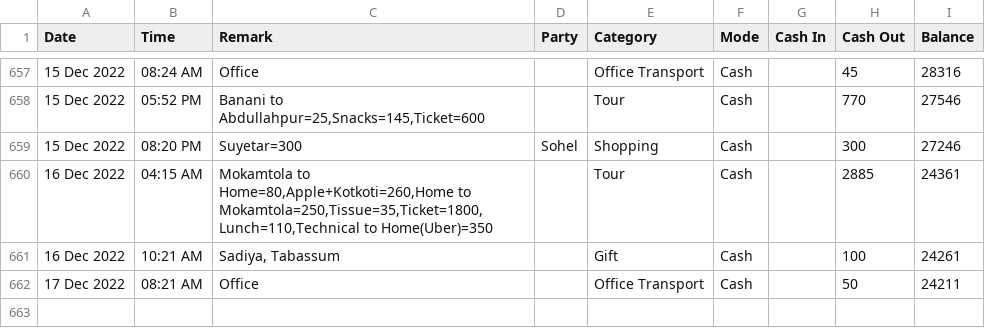
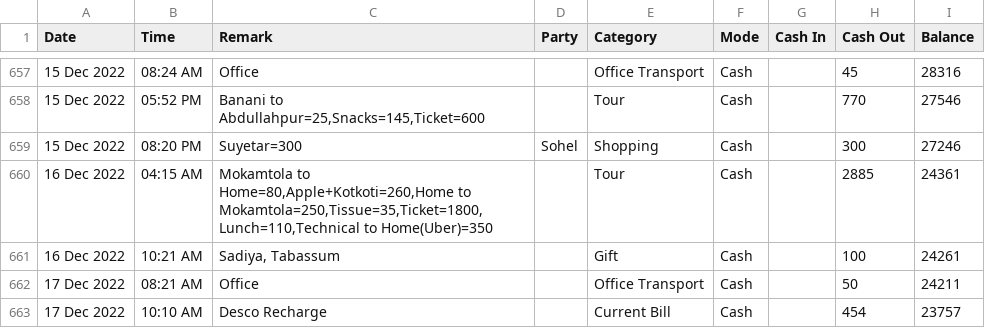
Before and after one commit to sohelranacse/analysis-data, a CSV file: budget/data.csv, drawn as a sheet; only a part is shown, gaps mark what is left out; the diff names each change by its address in the sheet, - before the commit and + after, or states it on an @@ line.

Commit message:
Bill update

```diff
--- a/budget/data.csv
+++ b/budget/data.csv
+row 663: 17 Dec 2022 | 10:10 AM | Desco Recharge |  | Current Bill | Cash |  | 454 | 23757
```
